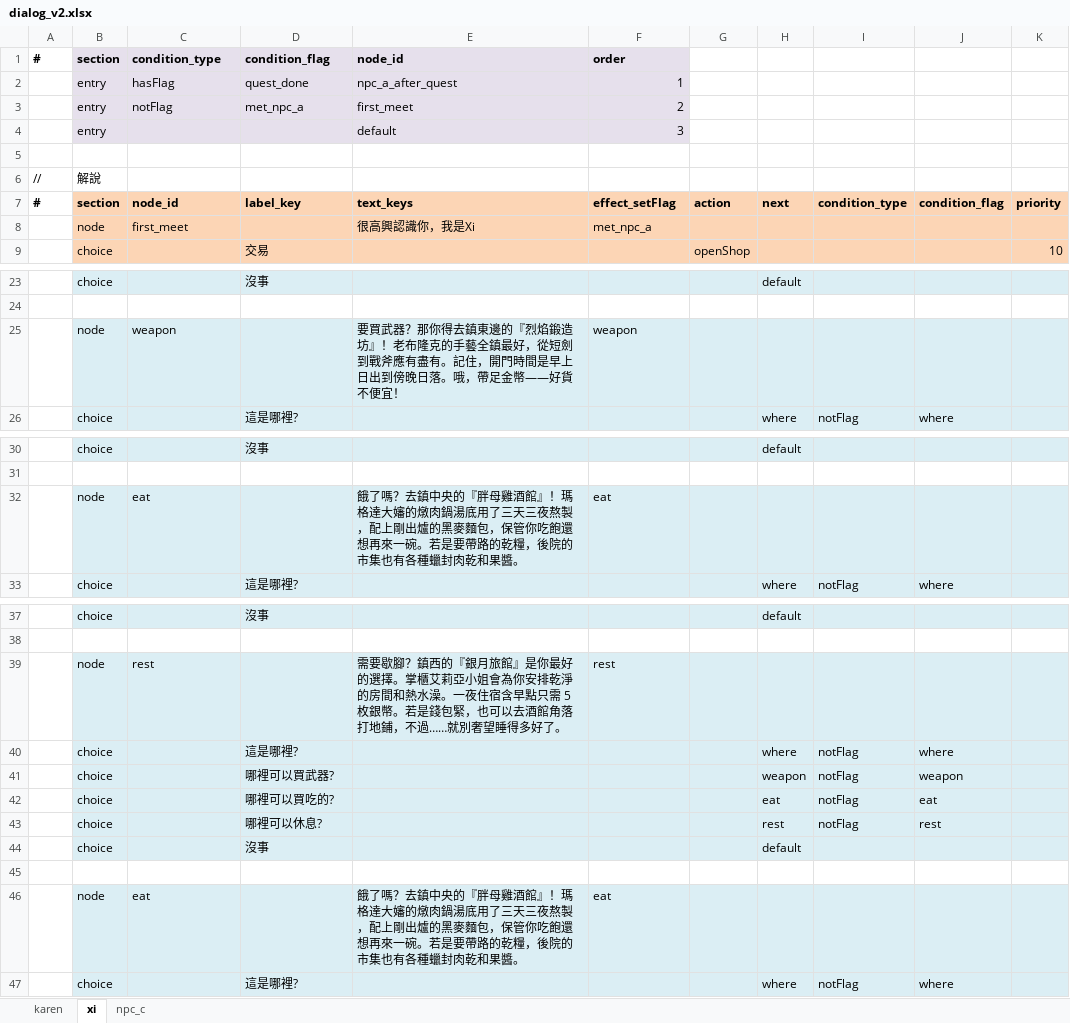
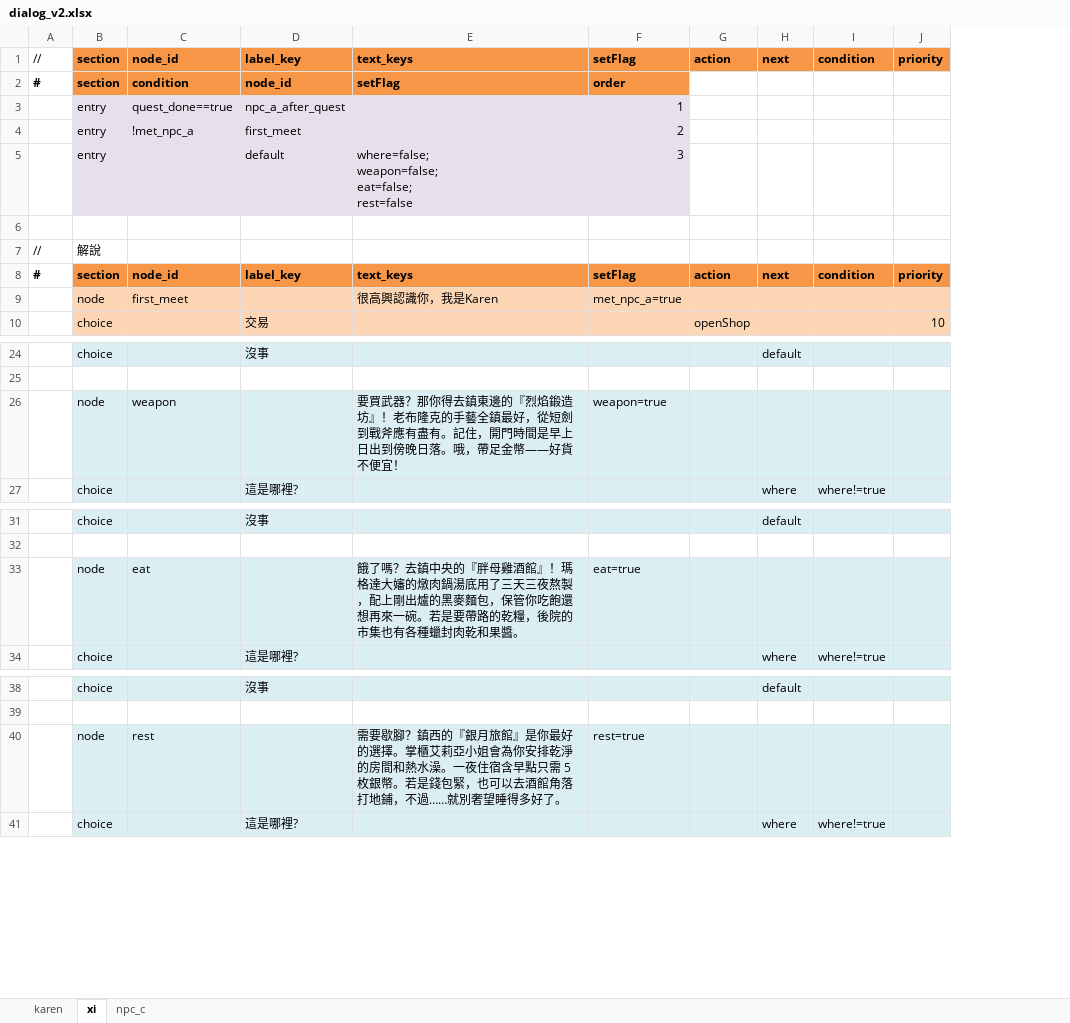
Before and after one commit to bwm0822/game_02, an Excel workbook: xls/dialog_v2.xlsx, sheet xi, drawn as a sheet; only a part is shown, gaps mark what is left out; values as stored, in another font and other column widths than the file's, no borders; removed rows and columns are numbered as before the commit, all else as after; ↵ is a line break in a cell; the diff covers the shown part only; the diff names each change by its address in the sheet, - before the commit and + after, or states it on an @@ line.

```diff
--- a/xls/dialog_v2.xlsx (sheet xi)
+++ b/xls/dialog_v2.xlsx (sheet xi)
-column I, row 7: condition_type; row 26: notFlag; row 33: notFlag; row 47: notFlag
-column J, row 7: condition_flag; row 26: where; row 33: where; row 47: where
+column I, row 8: condition; row 27: where!=true; row 34: where!=true; row 41: where!=true
+row 1: // | section | node_id | label_key | text_keys | setFlag | action | next | condition | priority
-B2:F2 fill: #E6E0EC
+B2:F2 fill: #F79646
-C2: condition_type
+C2: condition
-D2: condition_flag
+D2: node_id
-E2: node_id
+E2: setFlag
-row 2:  | entry | hasFlag | quest_done | npc_a_after_quest | 1
-row 3:  | entry | notFlag | met_npc_a | first_meet | 2
+row 3:  | entry | quest_done==true | npc_a_after_quest |  | 1
+row 4:  | entry | !met_npc_a | first_meet |  | 2
-D5: (empty)
+D5: default
-E5: default
+E5: where=false; ↵ weapon=false; ↵ eat=false; ↵ rest=false
-B8:H8 fill: #FCD5B5
+B8:H8 fill: #F79646
-F8: effect_setFlag
+F8: setFlag
-J8 fill: #FCD5B5
+J8 fill: #F79646
-E9: 很高興認識你，我是Xi
+E9: 很高興認識你，我是Karen
-F9: met_npc_a
+F9: met_npc_a=true
-F26: weapon
+F26: weapon=true
-F33: eat
+F33: eat=true
-F40: rest
+F40: rest=true
-row 40:  | choice |  | 這是哪裡? |  |  |  | where | notFlag | where
-row 41:  | choice |  | 哪裡可以買武器? |  |  |  | weapon | notFlag | weapon
-row 42:  | choice |  | 哪裡可以買吃的? |  |  |  | eat | notFlag | eat
-row 43:  | choice |  | 哪裡可以休息? |  |  |  | rest | notFlag | rest
-row 44:  | choice |  | 沒事 |  |  |  | default
-row 45: (empty)
-row 46:  | node | eat |  | 餓了嗎？去鎮中央的『胖母雞酒館』！瑪格達大嬸的燉肉鍋湯底用了三天三夜熬製，配上剛出爐的黑麥麵包，保管你吃飽還想再來一碗。若是要帶路的乾糧，後院的市集也有各種蠟封肉乾和果醬。 | eat
```
Also changed, not shown: 1 edited cell elsewhere in this sheet, sheet karen, 10 other files.
